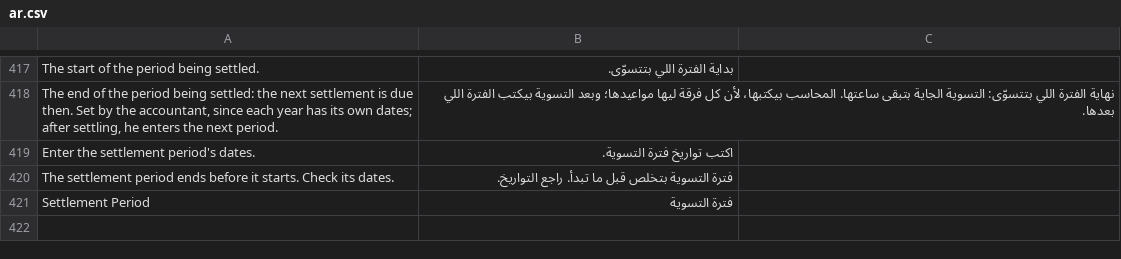
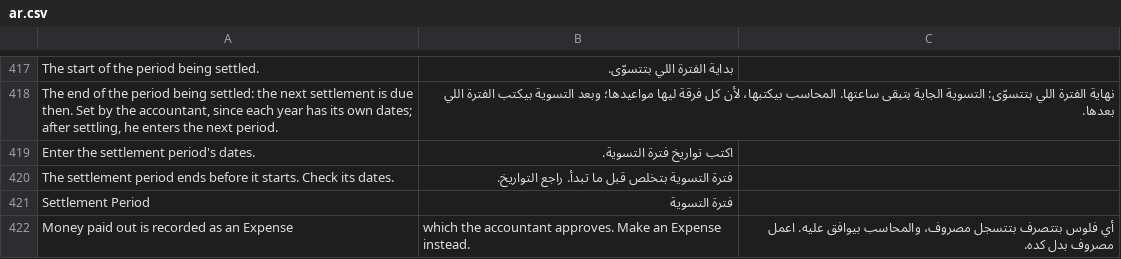
Before and after one commit to tokaM107/integrated-business-platform, a CSV file: apps/imed_erp/imed_erp/translations/ar.csv, drawn as a sheet; only a part is shown, gaps mark what is left out; the diff names each change by its address in the sheet, - before the commit and + after, or states it on an @@ line.

```diff
--- a/apps/imed_erp/imed_erp/translations/ar.csv
+++ b/apps/imed_erp/imed_erp/translations/ar.csv
+row 422: Money paid out is recorded as an Expense | which the accountant approves. Make an Expense instead. | أي فلوس بتتصرف بتتسجل مصروف، والمحاسب بيوافق عليه. اعمل مصروف بدل كده.
```
